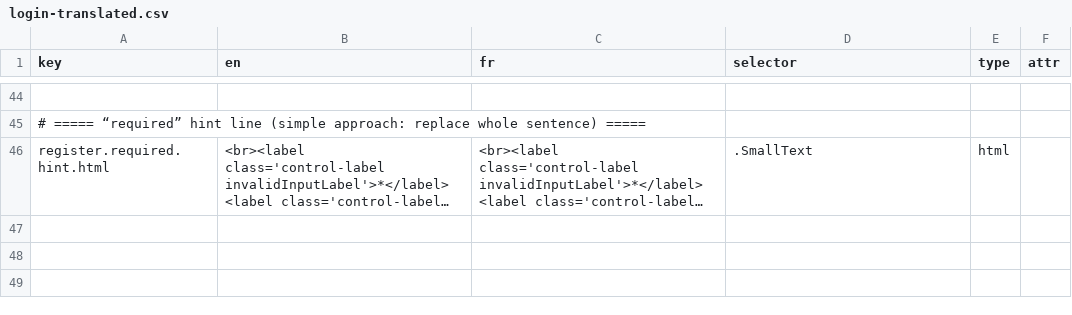
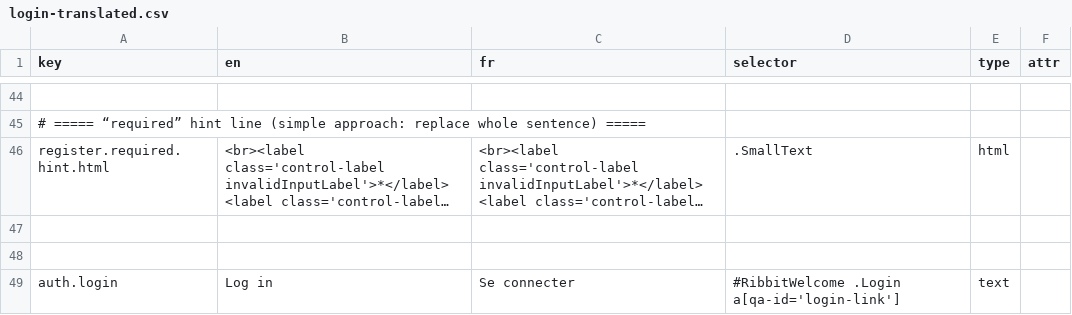
Before and after one commit to prospercanada/i18n-thrive, a CSV file: i18n-build/login-translated.csv, drawn as a sheet; only a part is shown, gaps mark what is left out; long unchanged cells end in …; the diff names each change by its address in the sheet, - before the commit and + after, or states it on an @@ line.

```diff
--- a/i18n-build/login-translated.csv
+++ b/i18n-build/login-translated.csv
+row 47: (empty)
+row 48: (empty)
+row 49: auth.login | Log in | Se connecter | #RibbitWelcome .Login a[qa-id='login-link'] | text
```
Also changed, not shown: 3 other files.
